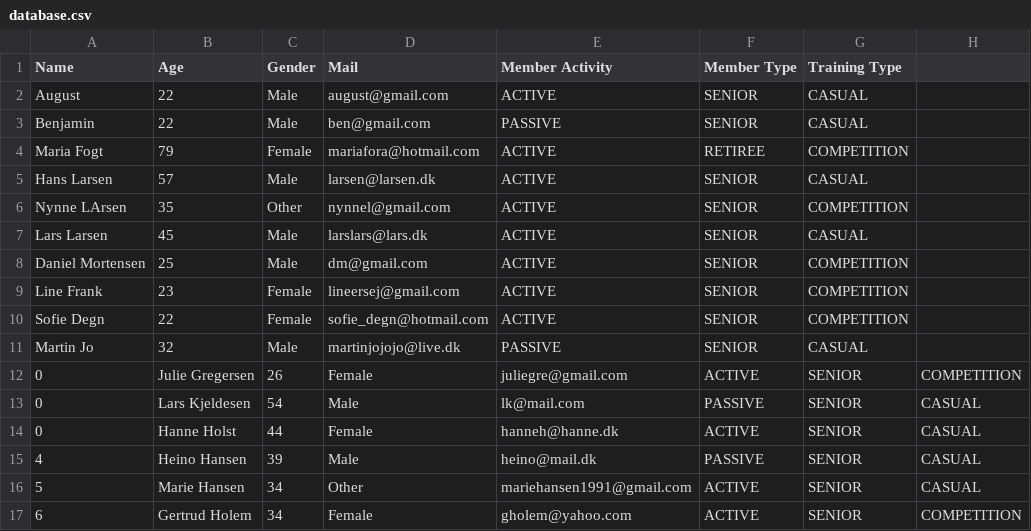
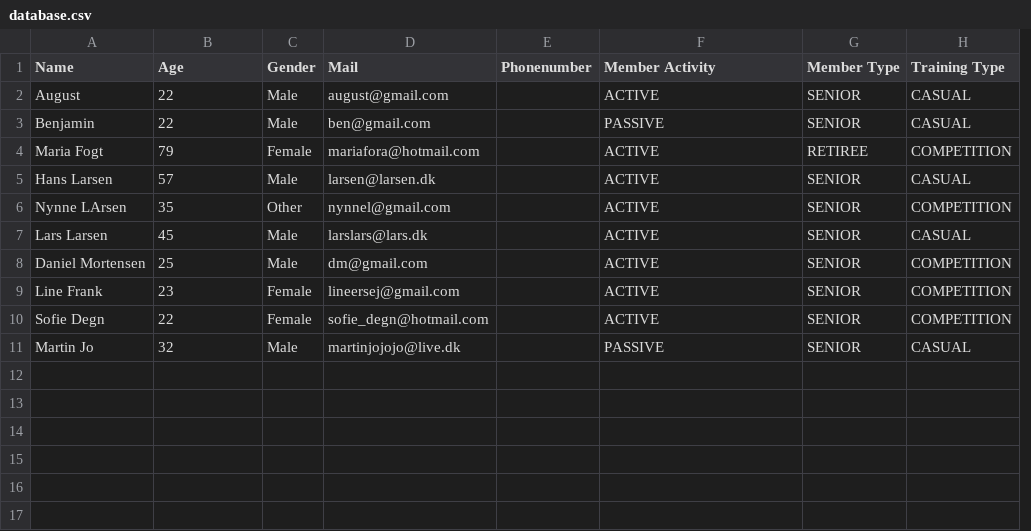
Before and after one commit to Runejy/Delfinen, a CSV file: src/Files/database.csv, drawn as a sheet; removed rows and columns are numbered as before the commit, all else as after; the diff names each change by its address in the sheet, - before the commit and + after, or states it on an @@ line.

Commit message:
Code with me session - Database ændringer, eliteswimmer, menu og begyndende interfaces

```diff
--- a/src/Files/database.csv
+++ b/src/Files/database.csv
+column E (Phonenumber), empty
-column H, empty
-row 12: 0 | Julie Gregersen | 26 | Female | juliegre@gmail.com | ACTIVE | SENIOR | COMPETITION
-row 13: 0 | Lars Kjeldesen | 54 | Male | lk@mail.com | PASSIVE | SENIOR | CASUAL
-row 14: 0 | Hanne Holst | 44 | Female | hanneh@hanne.dk | ACTIVE | SENIOR | CASUAL
-row 15: 4 | Heino Hansen | 39 | Male | heino@mail.dk | PASSIVE | SENIOR | CASUAL
-row 16: 5 | Marie Hansen | 34 | Other | mariehansen1991@gmail.com | ACTIVE | SENIOR | CASUAL
-row 17: 6 | Gertrud Holem | 34 | Female | gholem@yahoo.com | ACTIVE | SENIOR | COMPETITION
```
Also changed, not shown: 8 other files.
